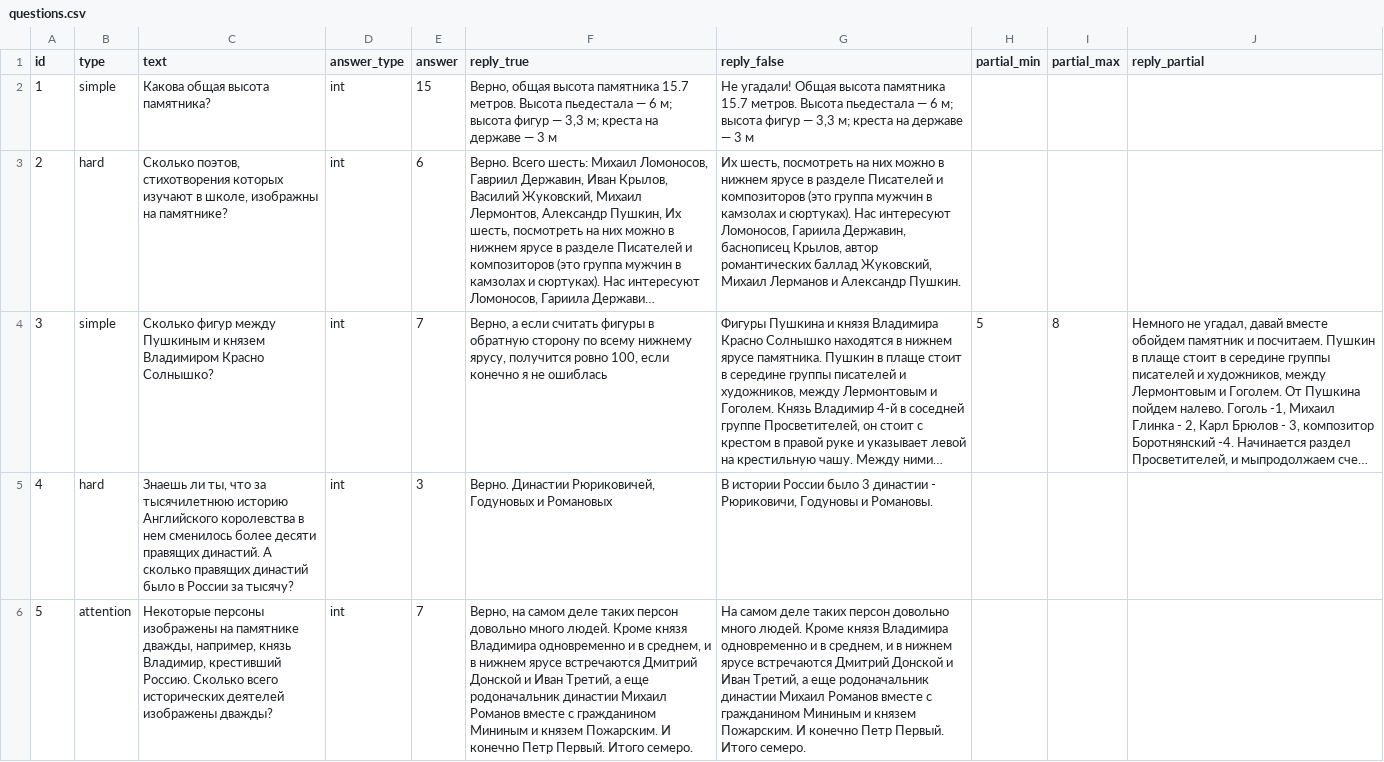
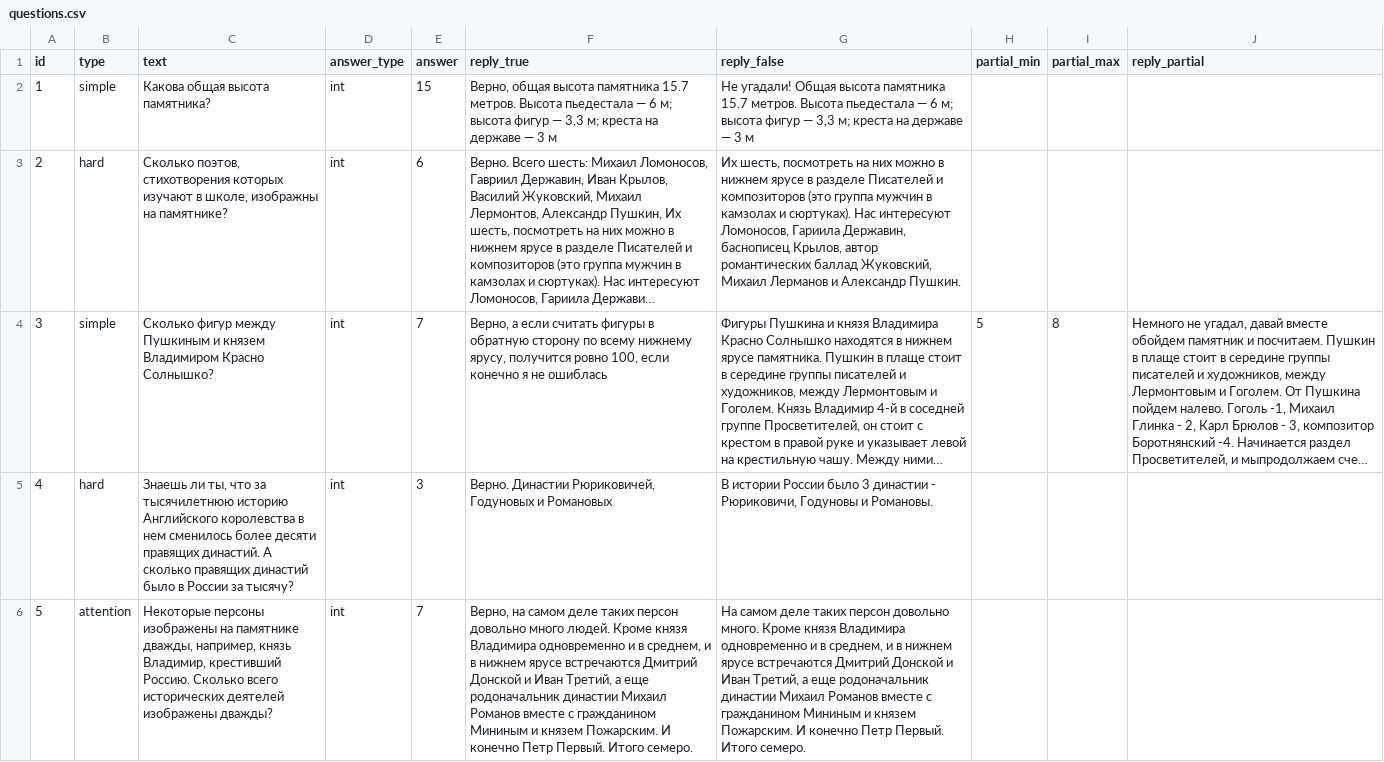
Before and after one commit to kontur-1c/AliceGuide, a CSV file: guide/questions.csv, drawn as a sheet; long unchanged cells end in …; the diff names each change by its address in the sheet, - before the commit and + after, or states it on an @@ line.

Commit message:
исправил текст ответа

```diff
--- a/guide/questions.csv
+++ b/guide/questions.csv
-G6 (reply_false): …персон довольно много людей. Кроме князя…
+G6 (reply_false): …персон довольно много. Кроме князя…
```
